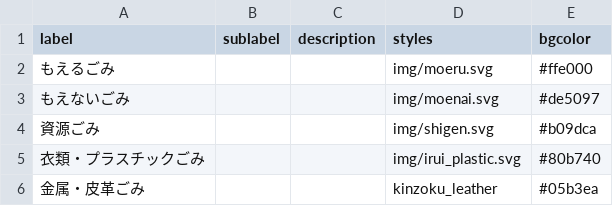
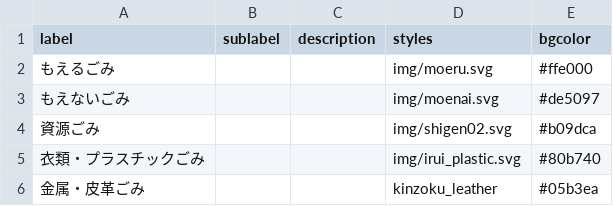
Before and after one commit to wajima5374/5374, a CSV file: data/description.csv, drawn as a sheet.

Commit message:
Update description.csv

```diff
--- a/data/description.csv
+++ b/data/description.csv
@@ -3,3 +3,3 @@ label,sublabel,description,styles,bgcolor
 もえないごみ,,,img/moenai.svg,#de5097
-資源ごみ,,,img/shigen.svg,#b09dca
+資源ごみ,,,img/shigen02.svg,#b09dca
 衣類・プラスチックごみ,,,img/irui_plastic.svg,#80b740
```
